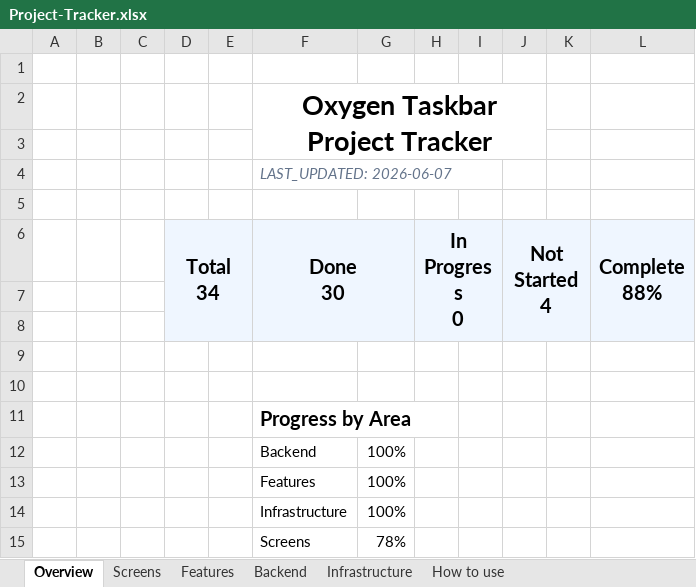
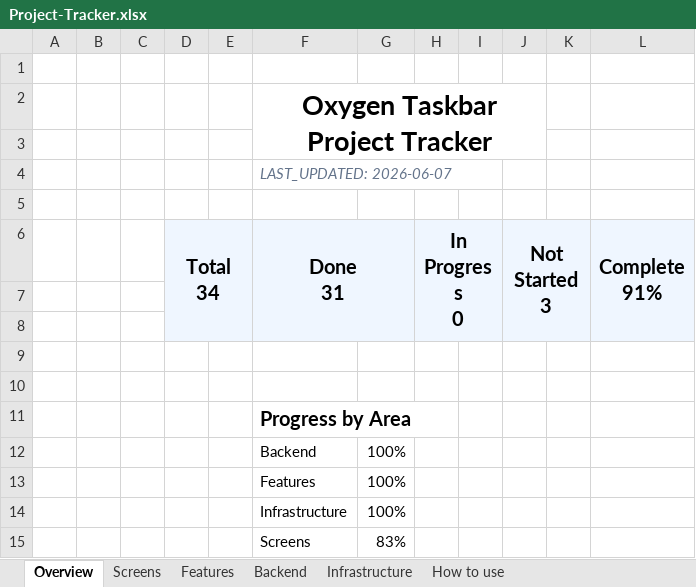
Before and after one commit to SFSorrow1968/TaskbarTransparency-WinUI, an Excel workbook: tracker/Project-Tracker.xlsx, sheet Overview, drawn as a sheet; values as stored, in another font and other column widths than the file's, no borders; conditional formats not drawn; ↵ is a line break in a cell; the diff names each change by its address in the sheet, - before the commit and + after, or states it on an @@ line.

```diff
--- a/tracker/Project-Tracker.xlsx (sheet Overview)
+++ b/tracker/Project-Tracker.xlsx (sheet Overview)
-F6: Done ↵ 30
+F6: Done ↵ 31
-J6: Not Started ↵ 4
+J6: Not Started ↵ 3
-L6: Complete ↵ 88%
+L6: Complete ↵ 91%
-G15: 78%
+G15: 83%
```
Also changed, not shown: sheet Screens, 4 other files.
